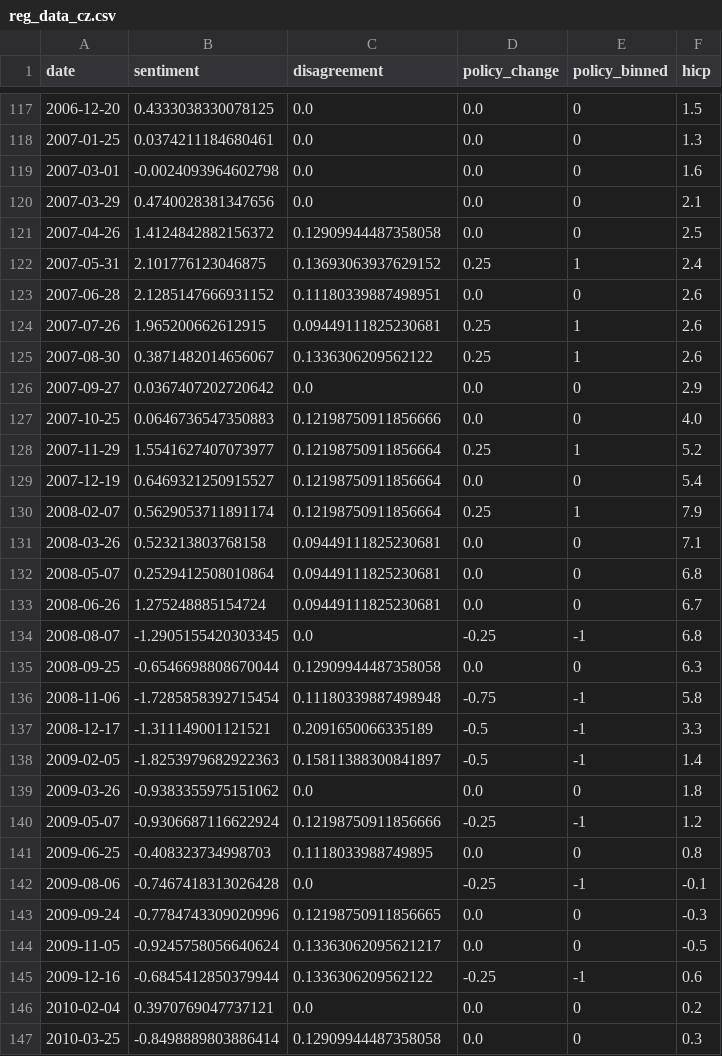
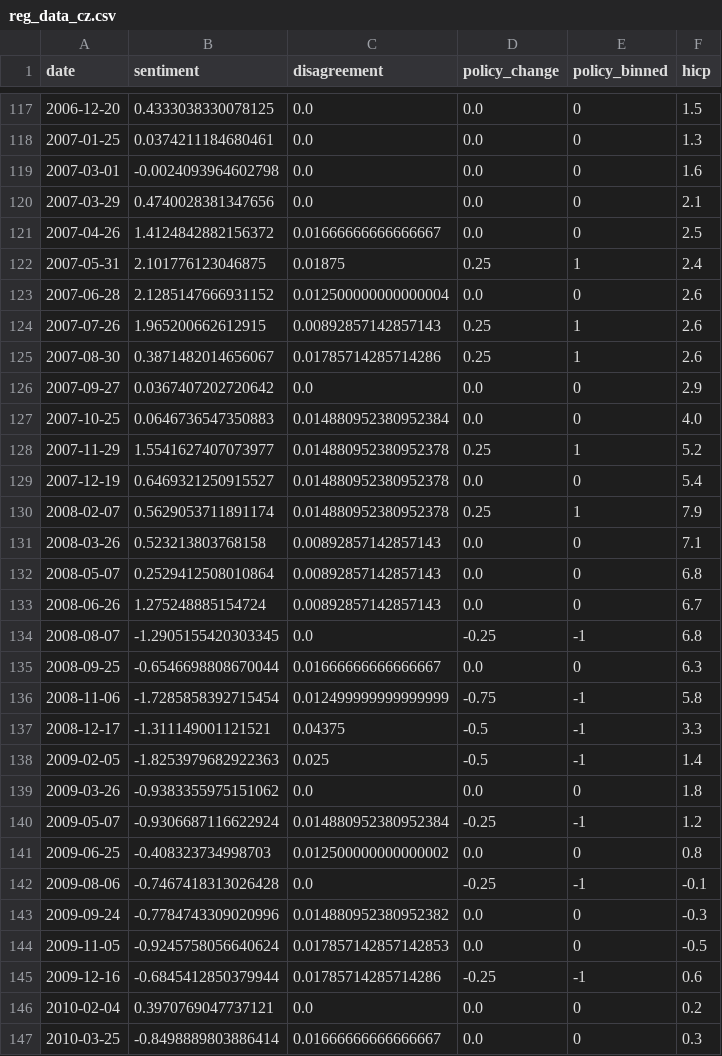
Before and after one commit to bebrunn/Predicting-Policy-Rate-Changes-from-Central-Bank-Minutes, a CSV file: data/reg_data_cz.csv, drawn as a sheet; only a part is shown, gaps mark what is left out; the diff covers the shown part only.

```diff
--- a/data/reg_data_cz.csv
+++ b/data/reg_data_cz.csv
@@ -120,28 +120,28 @@ date,sentiment,disagreement,policy_change,policy_binned,hicp
 2007-03-29,0.4740028381347656,0.0,0.0,0,2.1
-2007-04-26,1.4124842882156372,0.12909944487358058,0.0,0,2.5
-2007-05-31,2.101776123046875,0.13693063937629152,0.25,1,2.4
-2007-06-28,2.1285147666931152,0.11180339887498951,0.0,0,2.6
-2007-07-26,1.965200662612915,0.09449111825230681,0.25,1,2.6
-2007-08-30,0.3871482014656067,0.1336306209562122,0.25,1,2.6
+2007-04-26,1.4124842882156372,0.01666666666666667,0.0,0,2.5
+2007-05-31,2.101776123046875,0.01875,0.25,1,2.4
+2007-06-28,2.1285147666931152,0.012500000000000004,0.0,0,2.6
+2007-07-26,1.965200662612915,0.00892857142857143,0.25,1,2.6
+2007-08-30,0.3871482014656067,0.01785714285714286,0.25,1,2.6
 2007-09-27,0.0367407202720642,0.0,0.0,0,2.9
-2007-10-25,0.0646736547350883,0.12198750911856666,0.0,0,4.0
-2007-11-29,1.5541627407073977,0.12198750911856664,0.25,1,5.2
-2007-12-19,0.6469321250915527,0.12198750911856664,0.0,0,5.4
-2008-02-07,0.5629053711891174,0.12198750911856664,0.25,1,7.9
-2008-03-26,0.523213803768158,0.09449111825230681,0.0,0,7.1
-2008-05-07,0.2529412508010864,0.09449111825230681,0.0,0,6.8
-2008-06-26,1.275248885154724,0.09449111825230681,0.0,0,6.7
+2007-10-25,0.0646736547350883,0.014880952380952384,0.0,0,4.0
+2007-11-29,1.5541627407073977,0.014880952380952378,0.25,1,5.2
+2007-12-19,0.6469321250915527,0.014880952380952378,0.0,0,5.4
+2008-02-07,0.5629053711891174,0.014880952380952378,0.25,1,7.9
+2008-03-26,0.523213803768158,0.00892857142857143,0.0,0,7.1
+2008-05-07,0.2529412508010864,0.00892857142857143,0.0,0,6.8
+2008-06-26,1.275248885154724,0.00892857142857143,0.0,0,6.7
 2008-08-07,-1.2905155420303345,0.0,-0.25,-1,6.8
-2008-09-25,-0.6546698808670044,0.12909944487358058,0.0,0,6.3
-2008-11-06,-1.7285858392715454,0.11180339887498948,-0.75,-1,5.8
-2008-12-17,-1.311149001121521,0.2091650066335189,-0.5,-1,3.3
-2009-02-05,-1.8253979682922363,0.15811388300841897,-0.5,-1,1.4
+2008-09-25,-0.6546698808670044,0.01666666666666667,0.0,0,6.3
+2008-11-06,-1.7285858392715454,0.012499999999999999,-0.75,-1,5.8
+2008-12-17,-1.311149001121521,0.04375,-0.5,-1,3.3
+2009-02-05,-1.8253979682922363,0.025,-0.5,-1,1.4
 2009-03-26,-0.9383355975151062,0.0,0.0,0,1.8
-2009-05-07,-0.9306687116622924,0.12198750911856666,-0.25,-1,1.2
-2009-06-25,-0.408323734998703,0.1118033988749895,0.0,0,0.8
+2009-05-07,-0.9306687116622924,0.014880952380952384,-0.25,-1,1.2
+2009-06-25,-0.408323734998703,0.012500000000000002,0.0,0,0.8
 2009-08-06,-0.7467418313026428,0.0,-0.25,-1,-0.1
-2009-09-24,-0.7784743309020996,0.12198750911856665,0.0,0,-0.3
-2009-11-05,-0.9245758056640624,0.13363062095621217,0.0,0,-0.5
-2009-12-16,-0.6845412850379944,0.1336306209562122,-0.25,-1,0.6
+2009-09-24,-0.7784743309020996,0.014880952380952382,0.0,0,-0.3
+2009-11-05,-0.9245758056640624,0.017857142857142853,0.0,0,-0.5
+2009-12-16,-0.6845412850379944,0.01785714285714286,-0.25,-1,0.6
 2010-02-04,0.3970769047737121,0.0,0.0,0,0.2
-2010-03-25,-0.8498889803886414,0.12909944487358058,0.0,0,0.3
+2010-03-25,-0.8498889803886414,0.01666666666666667,0.0,0,0.3
```
Also changed, not shown: 98 edited cells elsewhere in this file, 3 other files.
